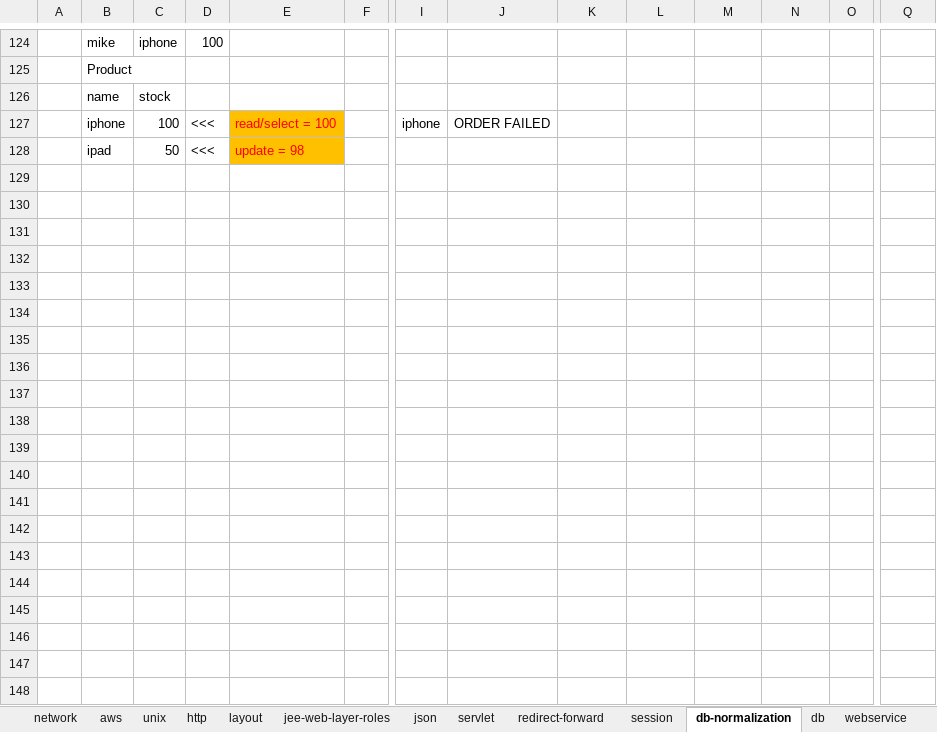
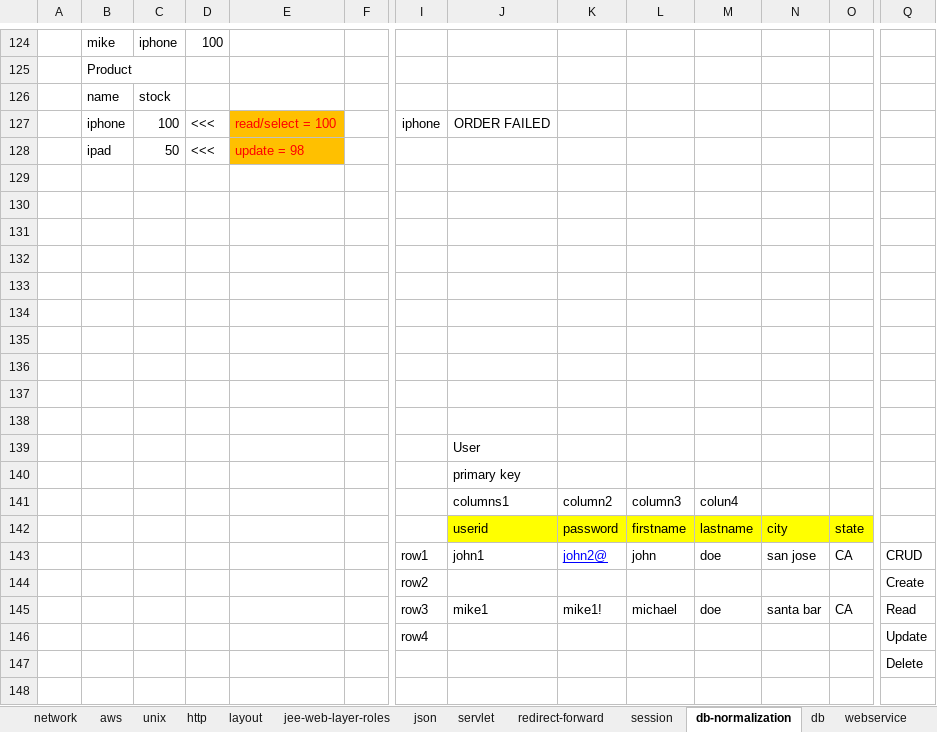
Before and after one commit to javatrainers/jeewebsite, an Excel workbook: jee_latest_st.xlsx, sheet db-normalization, drawn as a sheet; only a part is shown, gaps mark what is left out; values as stored, in another font and other column widths than the file's, no borders; rows hold the shown columns only; the diff covers the shown part only; the diff names each change by its address in the sheet, - before the commit and + after, or states it on an @@ line.

```diff
--- a/jee_latest_st.xlsx (sheet db-normalization)
+++ b/jee_latest_st.xlsx (sheet db-normalization)
+row 129: (empty)
+row 130: (empty)
+row 131: (empty)
+row 132: (empty)
+row 133: (empty)
+row 134: (empty)
+row 135: (empty)
+row 136: (empty)
+row 137: (empty)
+row 138: (empty)
+row 139:  |  |  |  |  |  |  | User
+row 140:  |  |  |  |  |  |  | primary key
+row 141:  |  |  |  |  |  |  | columns1 | column2 | column3 | colun4
+row 142:  |  |  |  |  |  |  | userid | password | firstname | lastname | city | state
+row 143:  |  |  |  |  |  | row1 | john1 | john2@ | john | doe | san jose | CA | CRUD
+row 144:  |  |  |  |  |  | row2 |  |  |  |  |  |  | Create
+row 145:  |  |  |  |  |  | row3 | mike1 | mike1! | michael | doe | santa bar | CA | Read
+row 146:  |  |  |  |  |  | row4 |  |  |  |  |  |  | Update
+row 147:  |  |  |  |  |  |  |  |  |  |  |  |  | Delete
+row 148: (empty)
```
Also changed, not shown: 33 added rows, 4 removed rows, 18 edited cells and cell formats elsewhere in this sheet, sheet redirect-forward, 13 other files.
